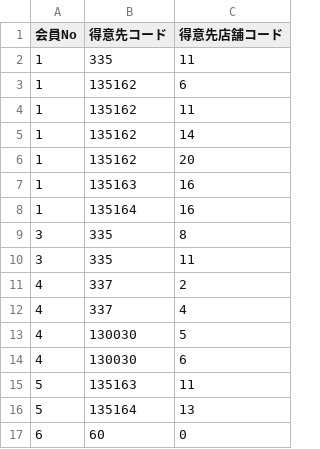
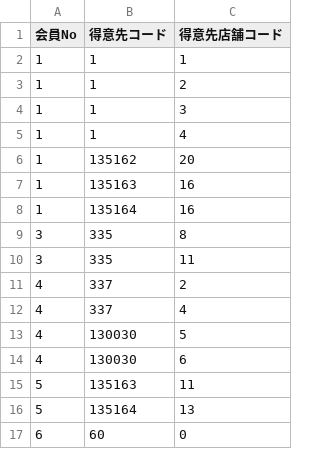
Before and after one commit to arcion-git/kurahashi, a CSV file: database/csv/CustomerResponsibleStore.csv, drawn as a sheet.

```diff
--- a/database/csv/CustomerResponsibleStore.csv
+++ b/database/csv/CustomerResponsibleStore.csv
@@ -1,6 +1,6 @@
 会員No,得意先コード,得意先店舗コード
-1,335,11
-1,135162,6
-1,135162,11
-1,135162,14
+1,1,1
+1,1,2
+1,1,3
+1,1,4
 1,135162,20
```
Also changed, not shown: database/csv/CustomerStore.csv, 1 other file.
